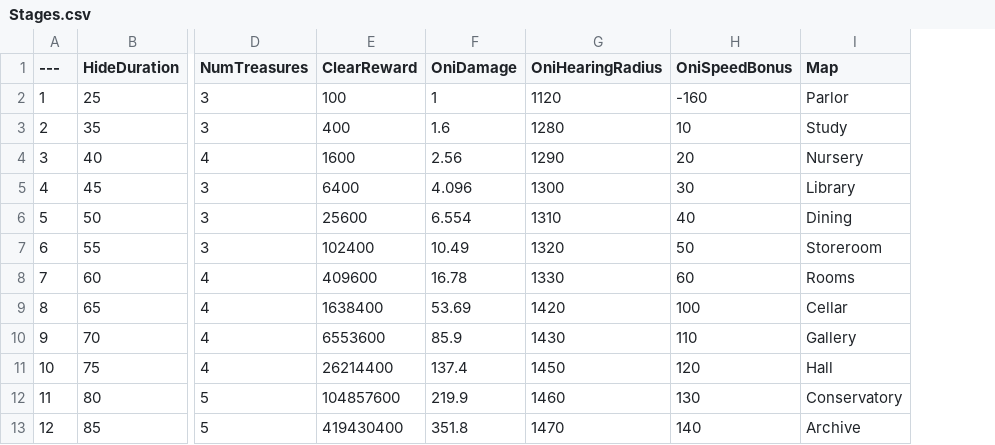
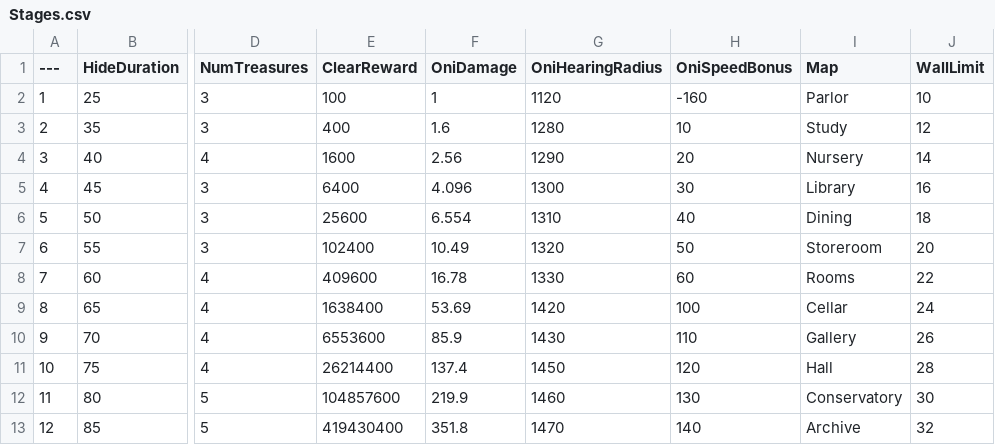
Before and after one commit to taiyakinosippo/KakurenboIncremental, a CSV file: KakurenboIncremental/Data/Stages.csv, drawn as a sheet; only a part is shown, gaps mark what is left out; the diff names each change by its address in the sheet, - before the commit and + after, or states it on an @@ line.

```diff
--- a/KakurenboIncremental/Data/Stages.csv
+++ b/KakurenboIncremental/Data/Stages.csv
+column J (WallLimit), rows 2-13: 10 | 12 | 14 | 16 | 18 | 20 | 22 | 24 | 26 | 28 | 30 | 32
```
Also changed, not shown: KakurenboIncremental/Data/PrestigeUpgrades.csv, 21 other files.
